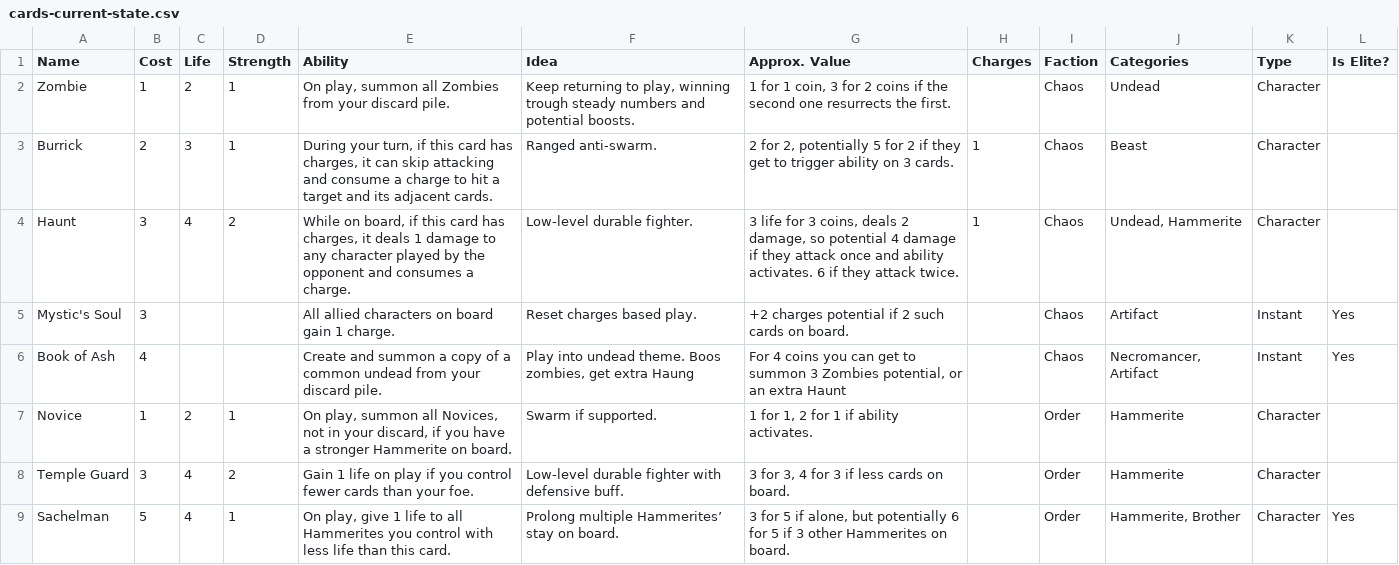
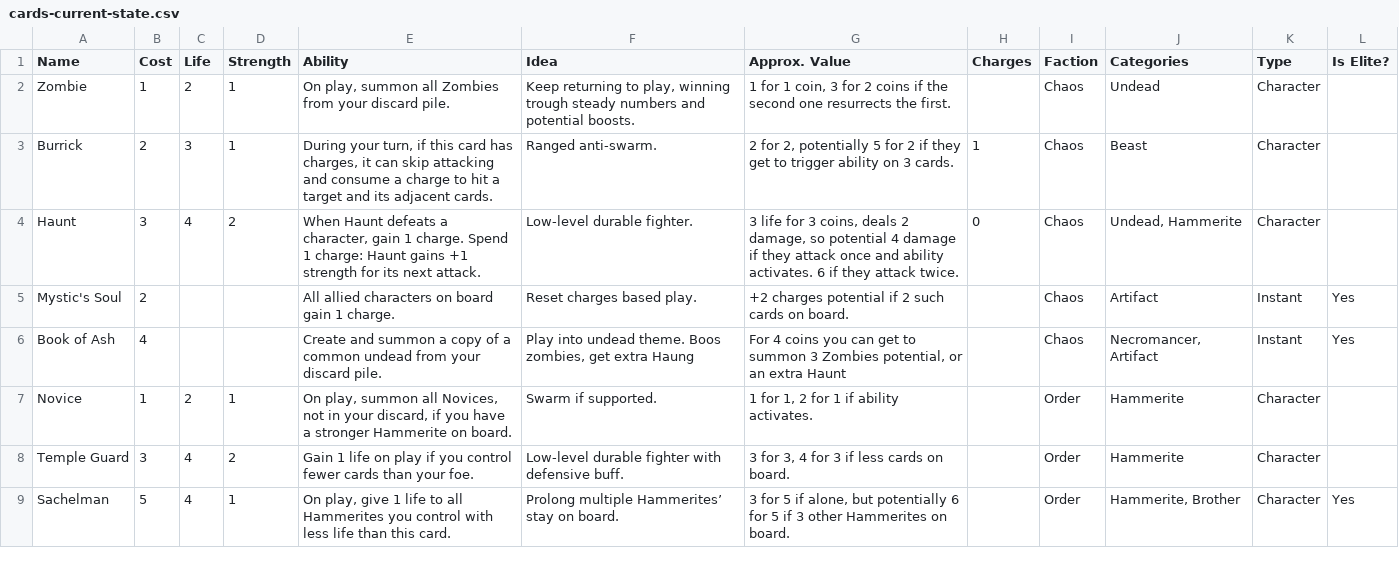
Before and after one commit to Danman7/shadowscapes, a CSV file: cards-current-state.csv, drawn as a sheet; only a part is shown.

```diff
--- a/cards-current-state.csv
+++ b/cards-current-state.csv
@@ -3,4 +3,4 @@ Zombie,1,2,1,"On play, summon all Zombies from your discard pile.","Keep returni
 Burrick,2,3,1,"During your turn, if this card has charges, it can skip attacking and consume a charge to hit a target and its adjacent cards.",Ranged anti-swarm.,"2 for 2, potentially 5 for 2 if they get to trigger ability on 3 cards.",1,Chaos,Beast,Character,
-Haunt,3,4,2,"While on board, if this card has charges, it deals 1 damage to any character played by the opponent and consumes a charge.",Low-level durable fighter.,"3 life for 3 coins, deals 2 damage, so potential 4 damage if they attack once and ability activates. 6 if they attack twice.",1,Chaos,"Undead, Hammerite",Character,
-Mystic's Soul,3,,,All allied characters on board gain 1 charge.,Reset charges based play.,+2 charges potential if 2 such cards on board.,,Chaos,Artifact,Instant,Yes
+Haunt,3,4,2,"When Haunt defeats a character, gain 1 charge. Spend 1 charge: Haunt gains +1 strength for its next attack.",Low-level durable fighter.,"3 life for 3 coins, deals 2 damage, so potential 4 damage if they attack once and ability activates. 6 if they attack twice.",0,Chaos,"Undead, Hammerite",Character,
+Mystic's Soul,2,,,All allied characters on board gain 1 charge.,Reset charges based play.,+2 charges potential if 2 such cards on board.,,Chaos,Artifact,Instant,Yes
 Book of Ash,4,,,Create and summon a copy of a common undead from your discard pile.,"Play into undead theme. Boos zombies, get extra Haung","For 4 coins you can get to summon 3 Zombies potential, or an extra Haunt",,Chaos,"Necromancer, Artifact",Instant,Yes
```
Also changed, not shown: 21 other files.
